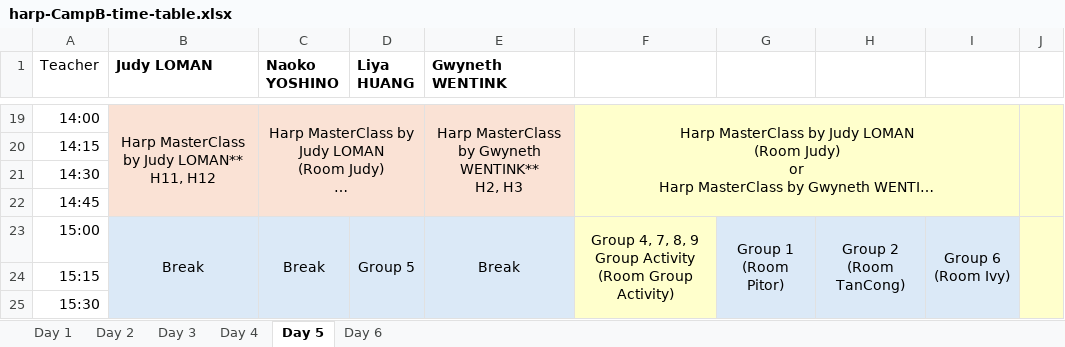
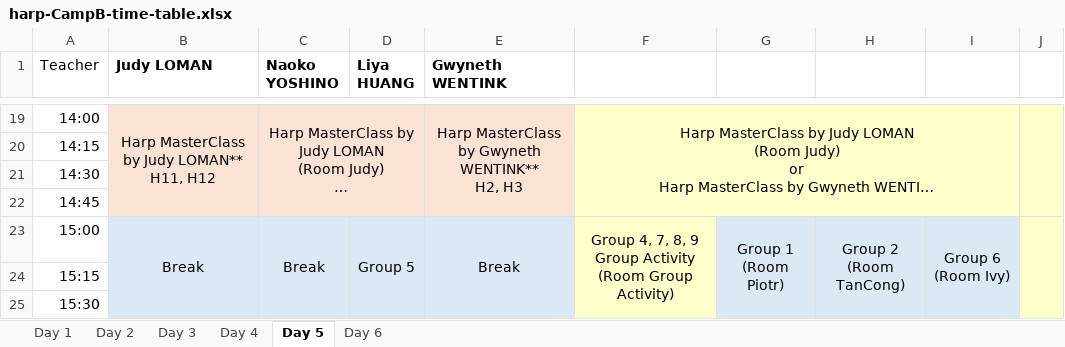
Before and after one commit to lmskin/summer-camp-time-table, an Excel workbook: input/harp-CampB-time-table.xlsx, sheet Day 5, drawn as a sheet; only a part is shown, gaps mark what is left out; long unchanged cells end in …; values as stored, in another font and other column widths than the file's, no borders; ↵ is a line break in a cell; the diff names each change by its address in the sheet, - before the commit and + after, or states it on an @@ line.

```diff
--- a/input/harp-CampB-time-table.xlsx (sheet Day 5)
+++ b/input/harp-CampB-time-table.xlsx (sheet Day 5)
-G23: Group 1 ↵ (Room Pitor)
+G23: Group 1 ↵ (Room Piotr)
```
Also changed, not shown: sheet Day 4, sheet Day 3, sheet Day 2, sheet Day 1, 4 other files.
